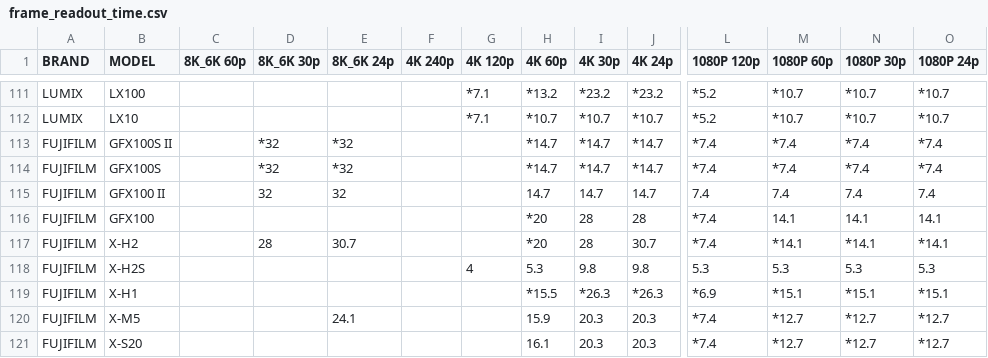
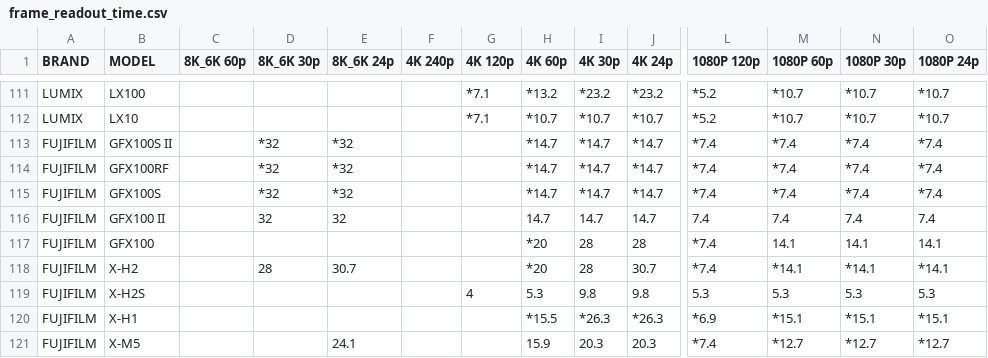
Before and after one commit to NiYien/docs, a CSV file: Update/frame_readout/frame_readout_time.csv, drawn as a sheet; only a part is shown, gaps mark what is left out; the shorter side is filled out with more unchanged rows; rows hold the shown columns only; the diff names each change by its address in the sheet, - before the commit and + after, or states it on an @@ line.

```diff
--- a/Update/frame_readout/frame_readout_time.csv
+++ b/Update/frame_readout/frame_readout_time.csv
+row 114: FUJIFILM | GFX100RF |  | *32 | *32 |  |  | *14.7 | *14.7 | *14.7 | *7.4 | *7.4 | *7.4 | *7.4
```
Also changed, not shown: 3 other files.
